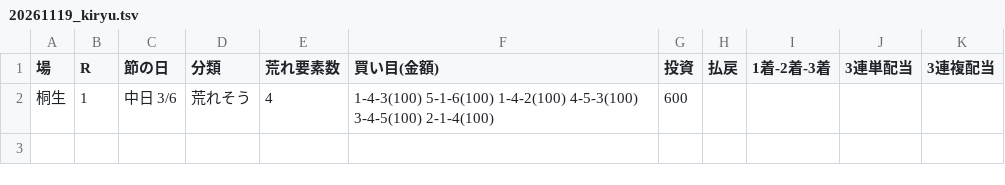
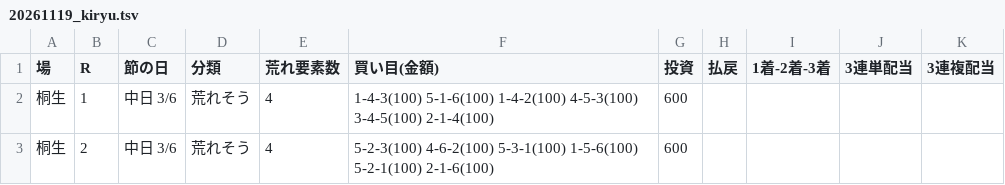
Before and after one commit to 777peipeipei-cmd/777reposi, a TSV file: notes/picks/20261119_kiryu.tsv, drawn as a sheet.

```diff
--- a/notes/picks/20261119_kiryu.tsv
+++ b/notes/picks/20261119_kiryu.tsv
@@ -2 +2,2 @@
 桐生	1	中日 3/6	荒れそう	4	1-4-3(100) 5-1-6(100) 1-4-2(100) 4-5-3(100) 3-4-5(100) 2-1-4(100)	600				
+桐生	2	中日 3/6	荒れそう	4	5-2-3(100) 4-6-2(100) 5-3-1(100) 1-5-6(100) 5-2-1(100) 2-1-6(100)	600				
```
